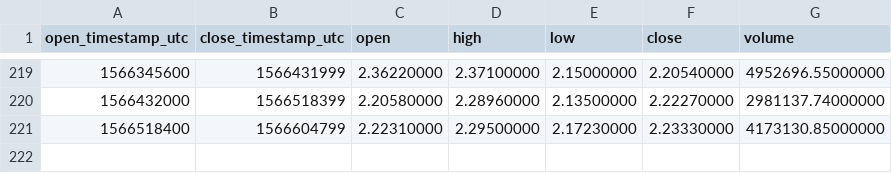
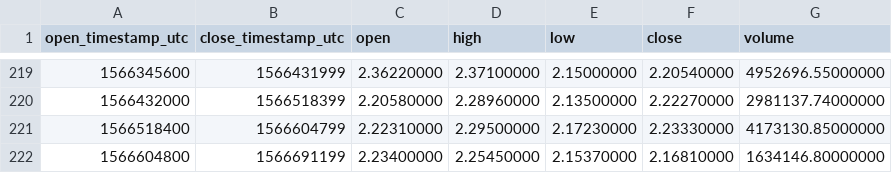
Before and after one commit to cryptobigbro/binance-LINKUSDT, a CSV file: binance-LINKUSDT-1d.csv, drawn as a sheet; only a part is shown, gaps mark what is left out.

```diff
--- a/binance-LINKUSDT-1d.csv
+++ b/binance-LINKUSDT-1d.csv
@@ -221 +221,2 @@ open_timestamp_utc,close_timestamp_utc,open,high,low,close,volume
 1566518400,1566604799,2.22310000,2.29500000,2.17230000,2.23330000,4173130.85000000
+1566604800,1566691199,2.23400000,2.25450000,2.15370000,2.16810000,1634146.80000000
```
Also changed, not shown: binance-LINKUSDT-1h.csv.
